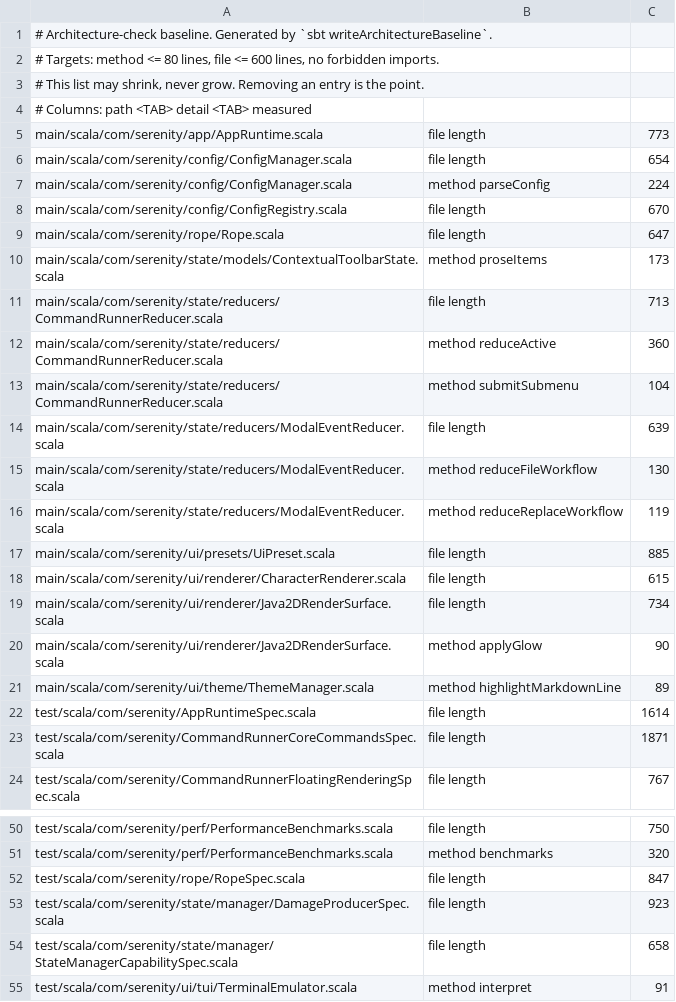
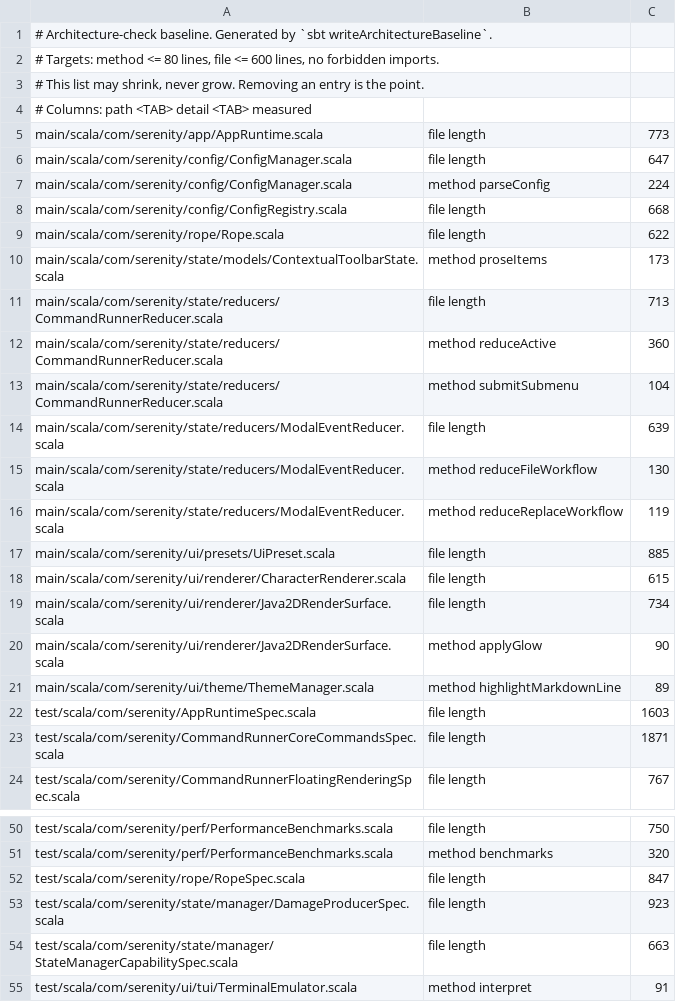
Before and after one commit to BarMal/Serenity, a TSV file: project/architecture-baseline.tsv, drawn as a sheet; only a part is shown, gaps mark what is left out.

```diff
--- a/project/architecture-baseline.tsv
+++ b/project/architecture-baseline.tsv
@@ -5,6 +5,6 @@
 main/scala/com/serenity/app/AppRuntime.scala	file length	773
-main/scala/com/serenity/config/ConfigManager.scala	file length	654
+main/scala/com/serenity/config/ConfigManager.scala	file length	647
 main/scala/com/serenity/config/ConfigManager.scala	method parseConfig	224
-main/scala/com/serenity/config/ConfigRegistry.scala	file length	670
-main/scala/com/serenity/rope/Rope.scala	file length	647
+main/scala/com/serenity/config/ConfigRegistry.scala	file length	668
+main/scala/com/serenity/rope/Rope.scala	file length	622
 main/scala/com/serenity/state/models/ContextualToolbarState.scala	method proseItems	173
@@ -21,3 +21,3 @@ main/scala/com/serenity/ui/renderer/Java2DRenderSurface.scala	method applyGlow	9
 main/scala/com/serenity/ui/theme/ThemeManager.scala	method highlightMarkdownLine	89
-test/scala/com/serenity/AppRuntimeSpec.scala	file length	1614
+test/scala/com/serenity/AppRuntimeSpec.scala	file length	1603
 test/scala/com/serenity/CommandRunnerCoreCommandsSpec.scala	file length	1871
@@ -53,3 +53,3 @@ test/scala/com/serenity/rope/RopeSpec.scala	file length	847
 test/scala/com/serenity/state/manager/DamageProducerSpec.scala	file length	923
-test/scala/com/serenity/state/manager/StateManagerCapabilitySpec.scala	file length	658
+test/scala/com/serenity/state/manager/StateManagerCapabilitySpec.scala	file length	663
 test/scala/com/serenity/ui/tui/TerminalEmulator.scala	method interpret	91
```
Also changed, not shown: 4 other files.
